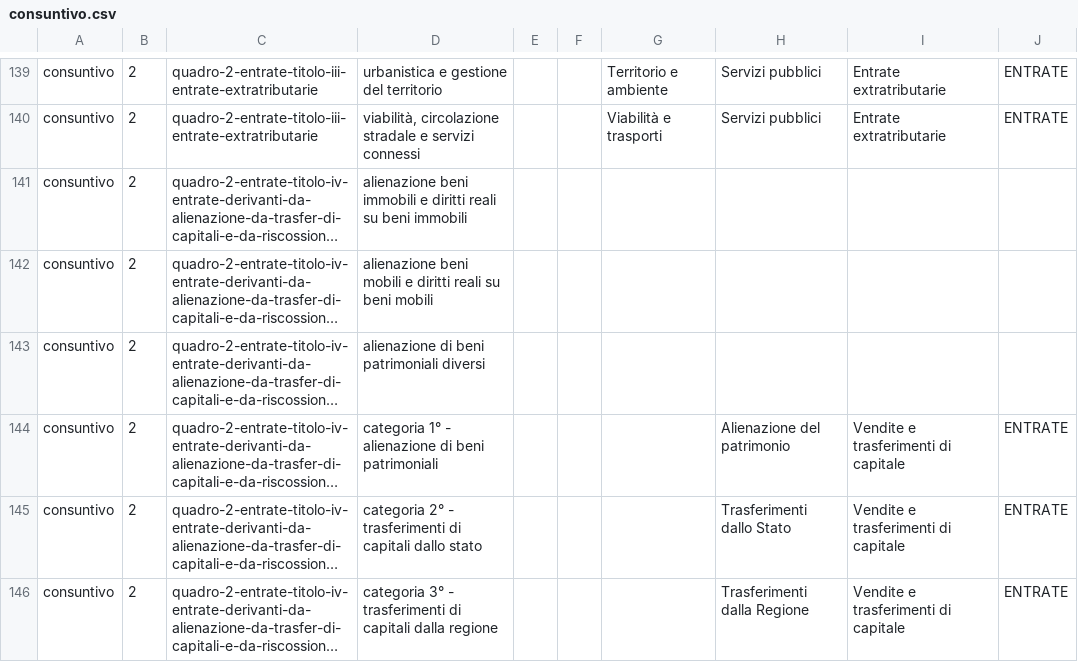
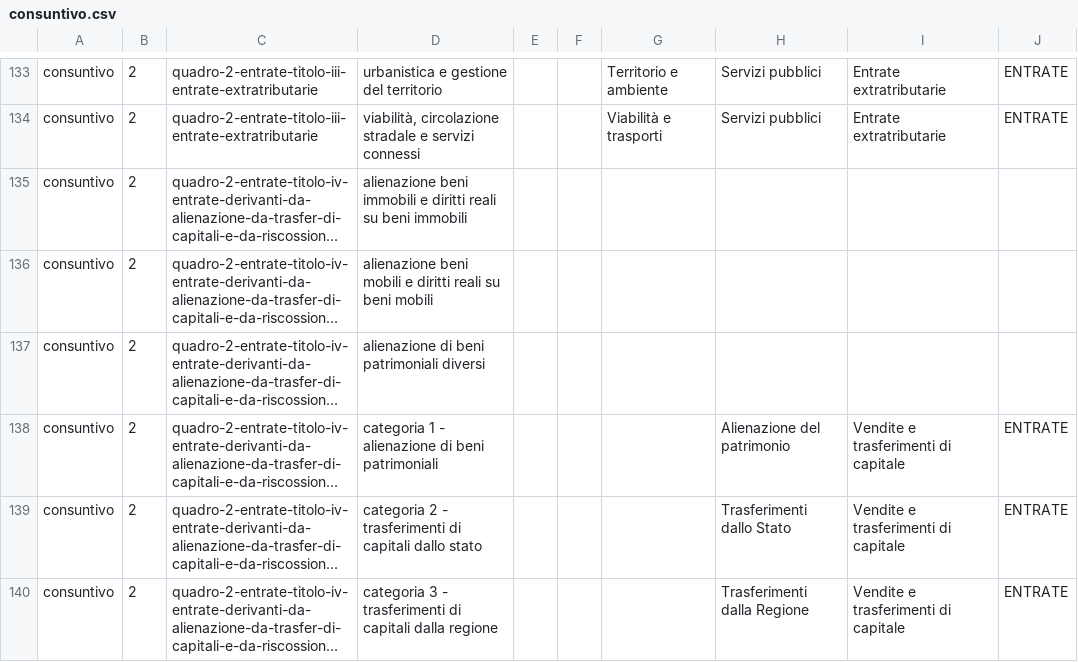
Before and after one commit to DeppSRL/open_bilanci, a CSV file: bilanci_project/data/gdocs_csv_cache/simple_map/consuntivo.csv, drawn as a sheet; only a part is shown, gaps mark what is left out; long unchanged cells end in …; addresses are those after the commit; the diff covers the shown part only; the diff names each change by its address in the sheet, - before the commit and + after, or states it on an @@ line.

```diff
--- a/bilanci_project/data/gdocs_csv_cache/simple_map/consuntivo.csv
+++ b/bilanci_project/data/gdocs_csv_cache/simple_map/consuntivo.csv
-D138: categoria 1° - alienazione…
+D138: categoria 1 - alienazione…
-D139: categoria 2° - trasferimenti…
+D139: categoria 2 - trasferimenti…
-D140: categoria 3° - trasferimenti…
+D140: categoria 3 - trasferimenti…
```
Also changed, not shown: 4 added rows, 10 removed rows and 10 edited cells elsewhere in this file, bilanci_project/data/gdocs_csv_cache/simple_map/preventivo.csv, 5 other files.
